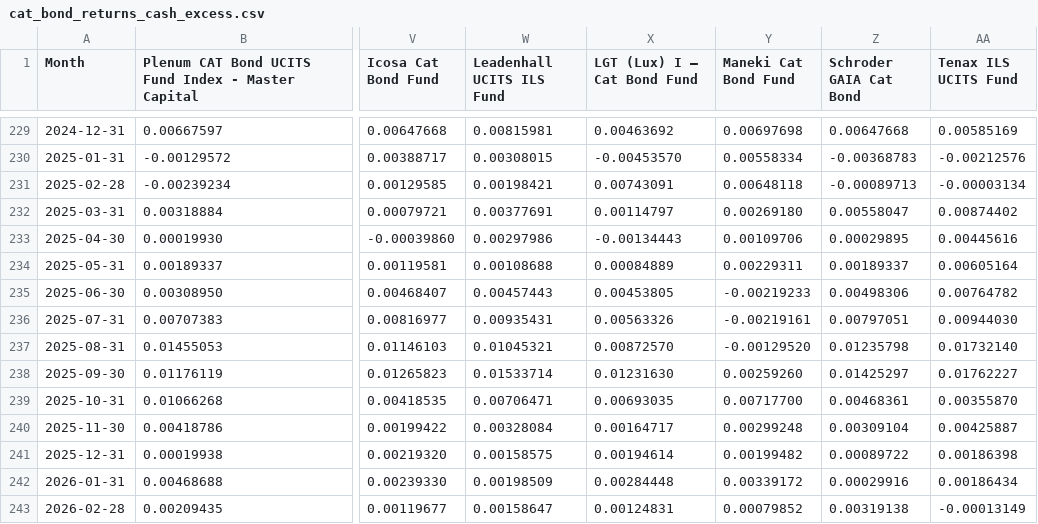
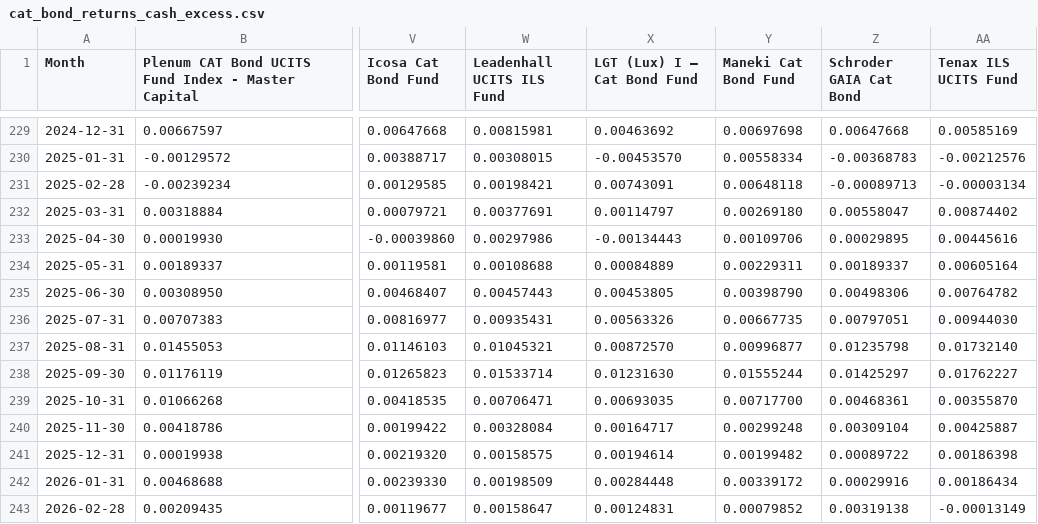
Before and after one commit to xikutot/cat-bond-fund-analytics, a CSV file: data/processed/cat_bond_returns_cash_excess.csv, drawn as a sheet; only a part is shown, gaps mark what is left out; the diff names each change by its address in the sheet, - before the commit and + after, or states it on an @@ line.

Commit message:
refactor: Split analysis into raw checks, panel builders, and plots
* fix: Correct Maneki 2025 monthly data

* refactor: Split analysis into raw checks, panel builders, and plots

```diff
--- a/data/processed/cat_bond_returns_cash_excess.csv
+++ b/data/processed/cat_bond_returns_cash_excess.csv
-Y235 (Maneki Cat Bond Fund): -0.00219233
+Y235 (Maneki Cat Bond Fund): 0.00398790
-Y236 (Maneki Cat Bond Fund): -0.00219161
+Y236 (Maneki Cat Bond Fund): 0.00667735
-Y237 (Maneki Cat Bond Fund): -0.00129520
+Y237 (Maneki Cat Bond Fund): 0.00996877
-Y238 (Maneki Cat Bond Fund): 0.00259260
+Y238 (Maneki Cat Bond Fund): 0.01555244
```
Also changed, not shown: data/processed/cat_bond_returns_fee_normalized.csv, data/raw/monthly.csv, 11 other files.
